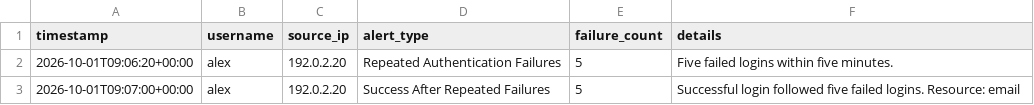
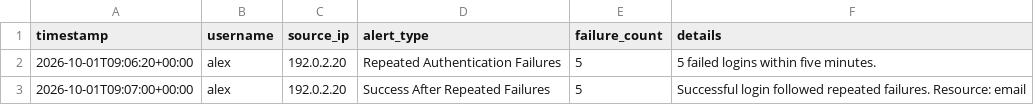
Before and after one commit to MoAlhaddad/blueteam-soc-lab, a CSV file: reports/suspicious_events.csv, drawn as a sheet.

```diff
--- a/reports/suspicious_events.csv
+++ b/reports/suspicious_events.csv
@@ -1,3 +1,3 @@
 timestamp,username,source_ip,alert_type,failure_count,details
-2026-10-01T09:06:20+00:00,alex,192.0.2.20,Repeated Authentication Failures,5,Five failed logins within five minutes.
-2026-10-01T09:07:00+00:00,alex,192.0.2.20,Success After Repeated Failures,5,Successful login followed five failed logins. Resource: email
+2026-10-01T09:06:20+00:00,alex,192.0.2.20,Repeated Authentication Failures,5,5 failed logins within five minutes.
+2026-10-01T09:07:00+00:00,alex,192.0.2.20,Success After Repeated Failures,5,Successful login followed repeated failures. Resource: email
```
Also changed, not shown: 2 other files.
